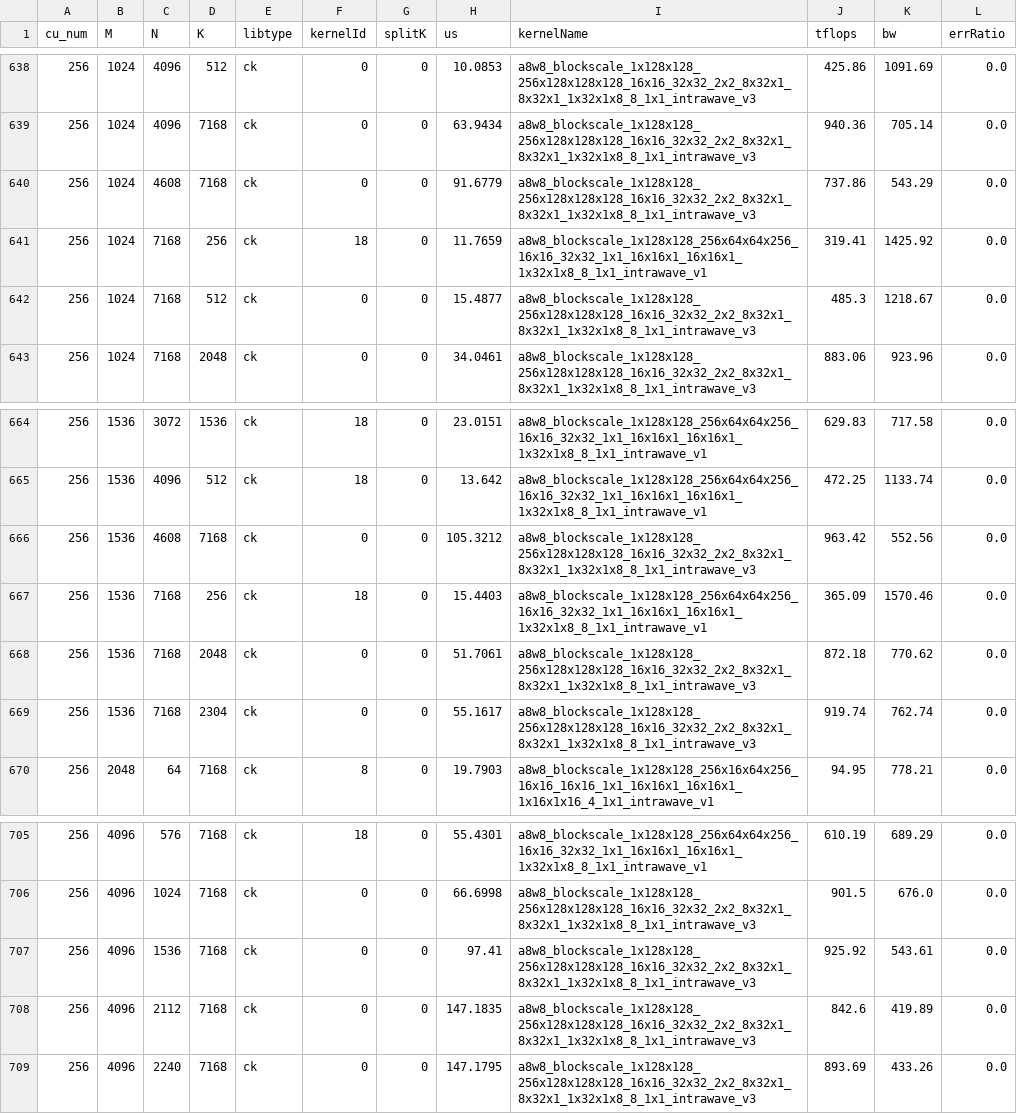
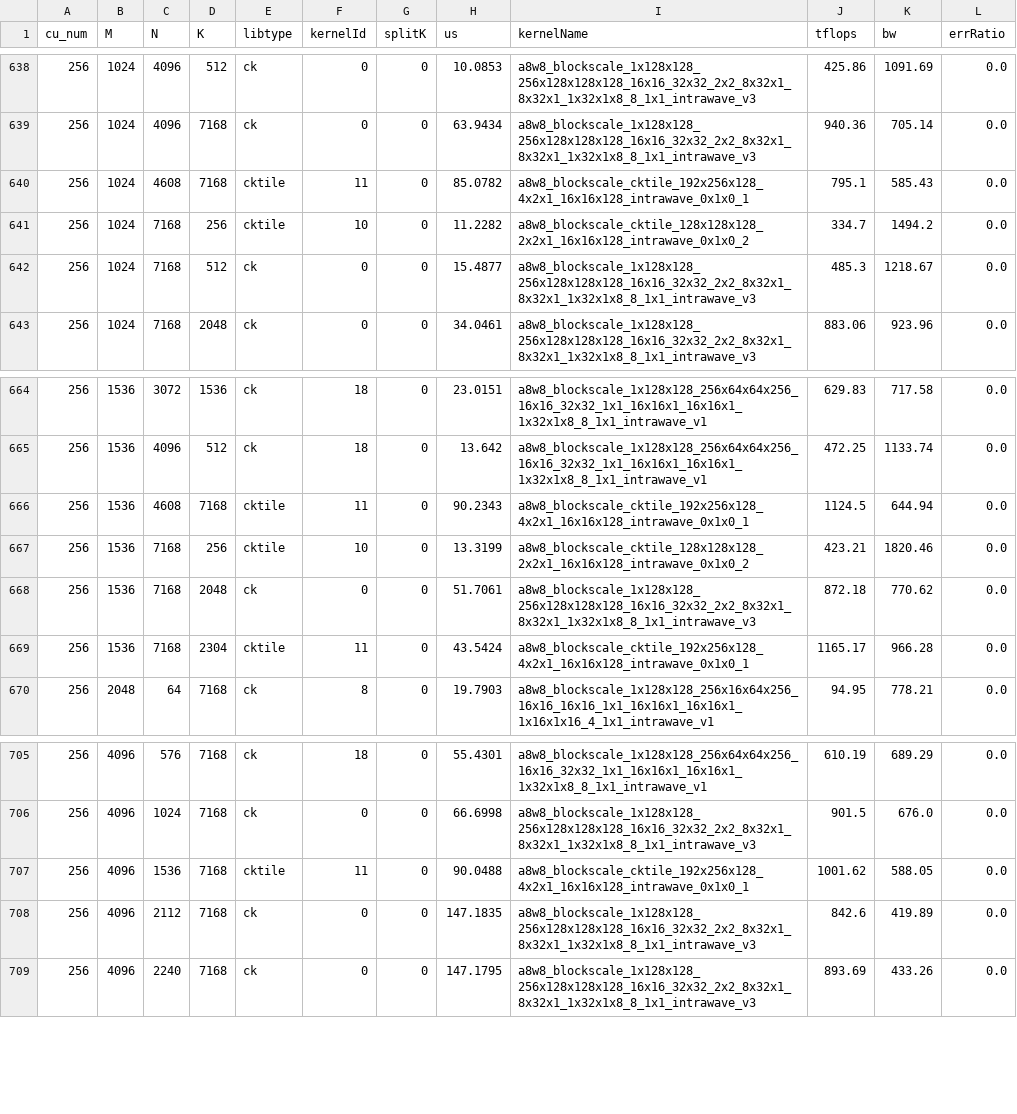
Before and after one commit to lucas-santos-amd/aiter, a CSV file: aiter/configs/model_configs/a8w8_blockscale_tuned_gemm_ds_v3.csv, drawn as a sheet; only a part is shown, gaps mark what is left out; the diff covers the shown part only.

```diff
--- a/aiter/configs/model_configs/a8w8_blockscale_tuned_gemm_ds_v3.csv
+++ b/aiter/configs/model_configs/a8w8_blockscale_tuned_gemm_ds_v3.csv
@@ -639,4 +639,4 @@ cu_num,M,N,K,libtype,kernelId,splitK,us,kernelName,tflops,bw,errRatio
 256,1024,4096,7168,ck,0,0,63.9434,a8w8_blockscale_1x128x128_256x128x128x128_16x16_32x32_2x2_8x32x1_8x32x1_1x32x1x8_8_1x1_intrawave_v3,940.36,705.14,0.0
-256,1024,4608,7168,ck,0,0,91.6779,a8w8_blockscale_1x128x128_256x128x128x128_16x16_32x32_2x2_8x32x1_8x32x1_1x32x1x8_8_1x1_intrawave_v3,737.86,543.29,0.0
-256,1024,7168,256,ck,18,0,11.7659,a8w8_blockscale_1x128x128_256x64x64x256_16x16_32x32_1x1_16x16x1_16x16x1_1x32x1x8_8_1x1_intrawave_v1,319.41,1425.92,0.0
+256,1024,4608,7168,cktile,11,0,85.0782,a8w8_blockscale_cktile_192x256x128_4x2x1_16x16x128_intrawave_0x1x0_1,795.1,585.43,0.0
+256,1024,7168,256,cktile,10,0,11.2282,a8w8_blockscale_cktile_128x128x128_2x2x1_16x16x128_intrawave_0x1x0_2,334.7,1494.2,0.0
 256,1024,7168,512,ck,0,0,15.4877,a8w8_blockscale_1x128x128_256x128x128x128_16x16_32x32_2x2_8x32x1_8x32x1_1x32x1x8_8_1x1_intrawave_v3,485.3,1218.67,0.0
@@ -665,6 +665,6 @@ cu_num,M,N,K,libtype,kernelId,splitK,us,kernelName,tflops,bw,errRatio
 256,1536,4096,512,ck,18,0,13.642,a8w8_blockscale_1x128x128_256x64x64x256_16x16_32x32_1x1_16x16x1_16x16x1_1x32x1x8_8_1x1_intrawave_v1,472.25,1133.74,0.0
-256,1536,4608,7168,ck,0,0,105.3212,a8w8_blockscale_1x128x128_256x128x128x128_16x16_32x32_2x2_8x32x1_8x32x1_1x32x1x8_8_1x1_intrawave_v3,963.42,552.56,0.0
-256,1536,7168,256,ck,18,0,15.4403,a8w8_blockscale_1x128x128_256x64x64x256_16x16_32x32_1x1_16x16x1_16x16x1_1x32x1x8_8_1x1_intrawave_v1,365.09,1570.46,0.0
+256,1536,4608,7168,cktile,11,0,90.2343,a8w8_blockscale_cktile_192x256x128_4x2x1_16x16x128_intrawave_0x1x0_1,1124.5,644.94,0.0
+256,1536,7168,256,cktile,10,0,13.3199,a8w8_blockscale_cktile_128x128x128_2x2x1_16x16x128_intrawave_0x1x0_2,423.21,1820.46,0.0
 256,1536,7168,2048,ck,0,0,51.7061,a8w8_blockscale_1x128x128_256x128x128x128_16x16_32x32_2x2_8x32x1_8x32x1_1x32x1x8_8_1x1_intrawave_v3,872.18,770.62,0.0
-256,1536,7168,2304,ck,0,0,55.1617,a8w8_blockscale_1x128x128_256x128x128x128_16x16_32x32_2x2_8x32x1_8x32x1_1x32x1x8_8_1x1_intrawave_v3,919.74,762.74,0.0
+256,1536,7168,2304,cktile,11,0,43.5424,a8w8_blockscale_cktile_192x256x128_4x2x1_16x16x128_intrawave_0x1x0_1,1165.17,966.28,0.0
 256,2048,64,7168,ck,8,0,19.7903,a8w8_blockscale_1x128x128_256x16x64x256_16x16_16x16_1x1_16x16x1_16x16x1_1x16x1x16_4_1x1_intrawave_v1,94.95,778.21,0.0
@@ -706,3 +706,3 @@ cu_num,M,N,K,libtype,kernelId,splitK,us,kernelName,tflops,bw,errRatio
 256,4096,1024,7168,ck,0,0,66.6998,a8w8_blockscale_1x128x128_256x128x128x128_16x16_32x32_2x2_8x32x1_8x32x1_1x32x1x8_8_1x1_intrawave_v3,901.5,676.0,0.0
-256,4096,1536,7168,ck,0,0,97.41,a8w8_blockscale_1x128x128_256x128x128x128_16x16_32x32_2x2_8x32x1_8x32x1_1x32x1x8_8_1x1_intrawave_v3,925.92,543.61,0.0
+256,4096,1536,7168,cktile,11,0,90.0488,a8w8_blockscale_cktile_192x256x128_4x2x1_16x16x128_intrawave_0x1x0_1,1001.62,588.05,0.0
 256,4096,2112,7168,ck,0,0,147.1835,a8w8_blockscale_1x128x128_256x128x128x128_16x16_32x32_2x2_8x32x1_8x32x1_1x32x1x8_8_1x1_intrawave_v3,842.6,419.89,0.0
```
Also changed, not shown: 130 edited cells elsewhere in this file, aiter/configs/model_configs/a8w8_blockscale_tuned_fmoe_qwen3_235b.csv, aiter/configs/tuned_fmoe.csv, 4 other files.
